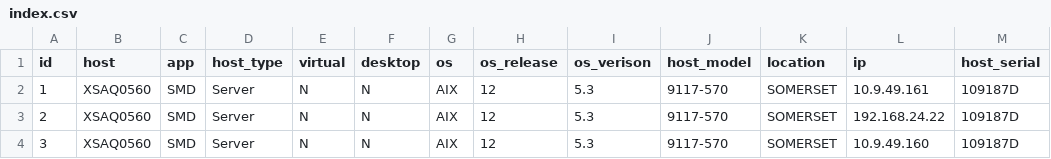
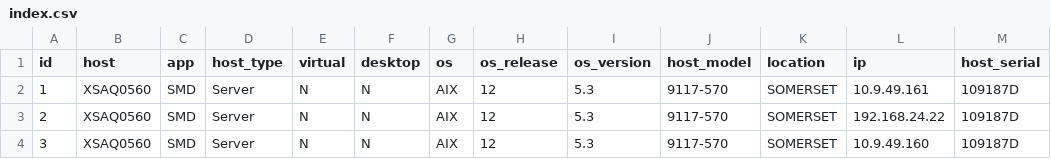
Before and after one commit to edschembor/edschembor.github.io, a CSV file: index.csv, drawn as a sheet; only a part is shown.

Commit message:
Update index.csv

```diff
--- a/index.csv
+++ b/index.csv
@@ -1,2 +1,2 @@
-id,host,app,host_type,virtual,desktop,os,os_release,os_verison,host_model,location,ip,host_serial
+id,host,app,host_type,virtual,desktop,os,os_release,os_version,host_model,location,ip,host_serial
 1,XSAQ0560,SMD,Server,N,N,AIX,12,5.3,9117-570,SOMERSET,10.9.49.161,109187D
```
